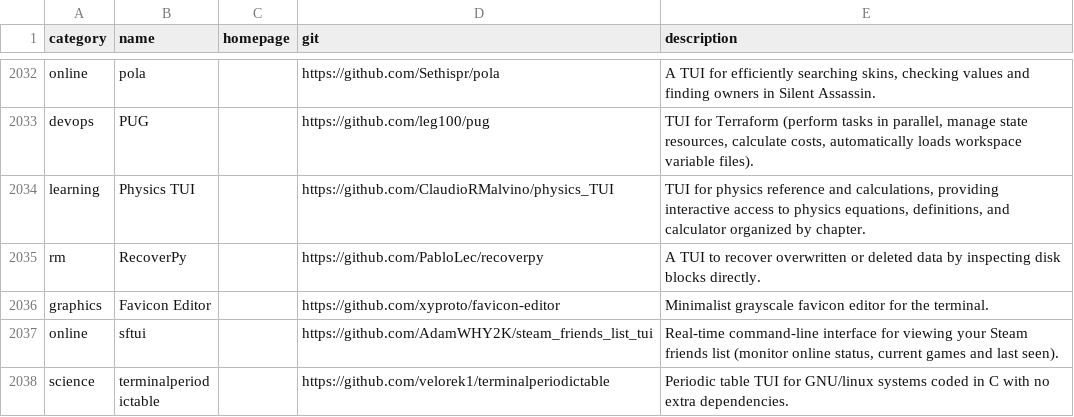
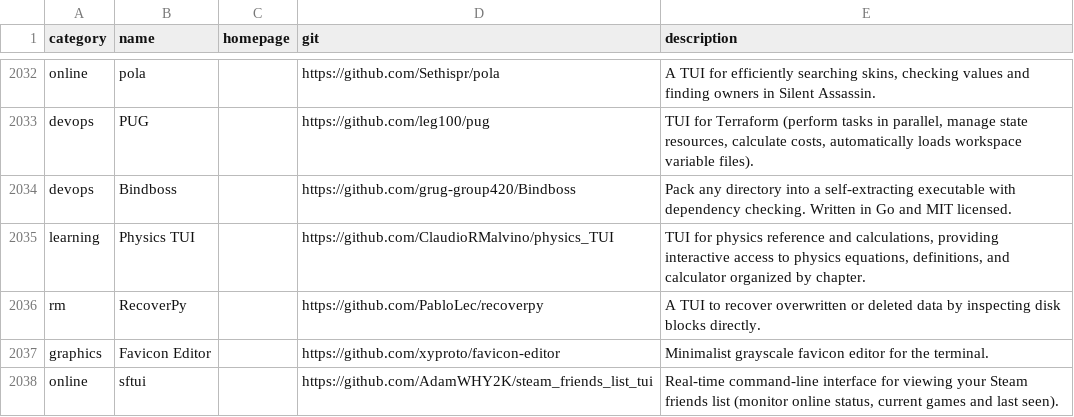
Before and after one commit to toolleeo/awesome-cli-apps-in-a-csv, a CSV file: data/apps.csv, drawn as a sheet; only a part is shown, gaps mark what is left out; the shorter side is filled out with more unchanged rows; the diff names each change by its address in the sheet, - before the commit and + after, or states it on an @@ line.

Commit message:
Add Bindboss to devops category

```diff
--- a/data/apps.csv
+++ b/data/apps.csv
+row 2034: devops | Bindboss |  | https://github.com/grug-group420/Bindboss | Pack any directory into a self-extracting executable with dependency checking. Written in Go and MIT licensed.
```
